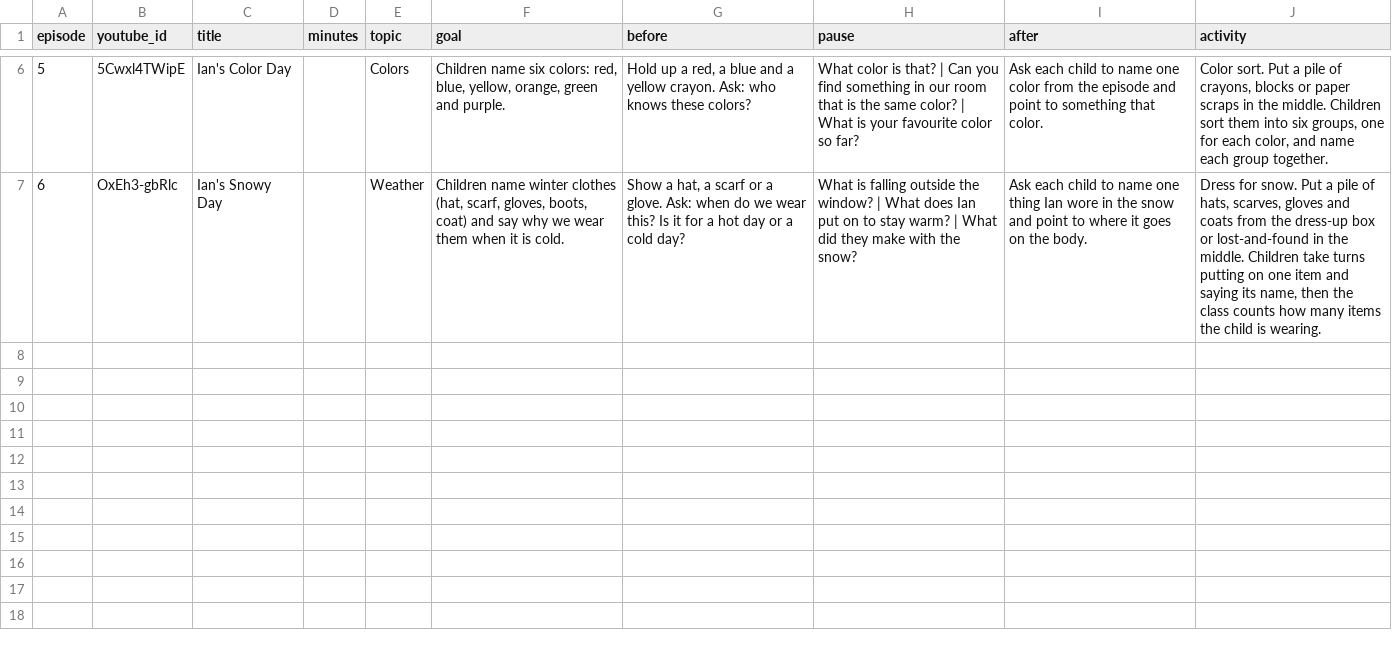
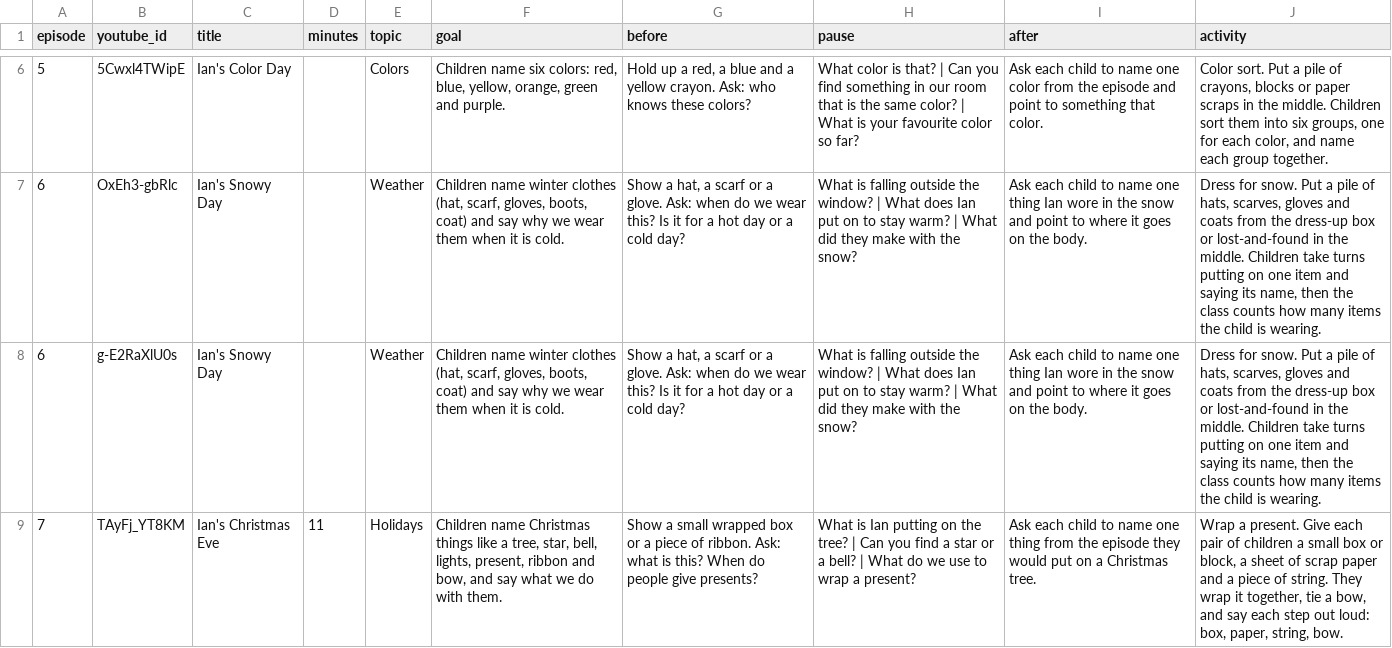
Before and after one commit to mahibrahim89-wq/learnwithian-site, a CSV file: data/lessons.csv, drawn as a sheet; only a part is shown, gaps mark what is left out; the diff names each change by its address in the sheet, - before the commit and + after, or states it on an @@ line.

```diff
--- a/data/lessons.csv
+++ b/data/lessons.csv
+row 8: 6 | g-E2RaXlU0s | Ian's Snowy Day |  | Weather | Children name winter clothes (hat, scarf, gloves, boots, coat) and say why we wear them when it is cold. | Show a hat, a scarf or a glove. Ask: when do we wear this? Is it for a hot day or a cold day? | What is falling outside the window? | What does Ian put on to stay warm? | What did they make with the snow? | Ask each child to name one thing Ian wore in the snow and point to where it goes on the body. | Dress for snow. Put a pile of hats, scarves, gloves and coats from the dress-up box or lost-and-found in the middle. Children take turns putting on one item and saying its name, then the class counts how many items the child is wearing.
+row 9: 7 | TAyFj_YT8KM | Ian's Christmas Eve | 11 | Holidays | Children name Christmas things like a tree, star, bell, lights, present, ribbon and bow, and say what we do with them. | Show a small wrapped box or a piece of ribbon. Ask: what is this? When do people give presents? | What is Ian putting on the tree? | Can you find a star or a bell? | What do we use to wrap a present? | Ask each child to name one thing from the episode they would put on a Christmas tree. | Wrap a present. Give each pair of children a small box or block, a sheet of scrap paper and a piece of string. They wrap it together, tie a bow, and say each step out loud: box, paper, string, bow.
```
Also changed, not shown: 5 other files.
